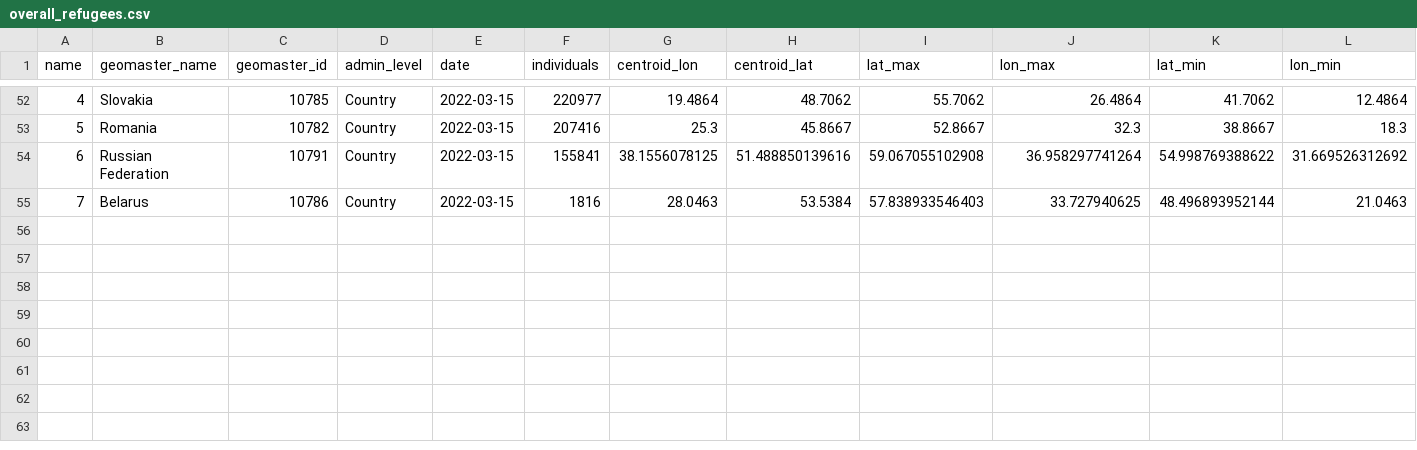
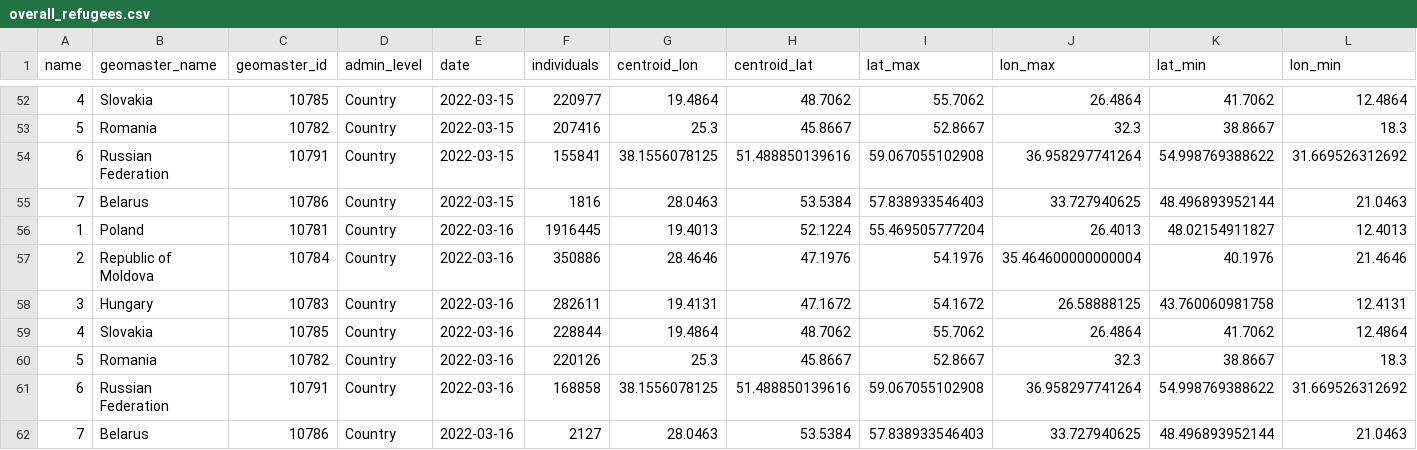
Before and after one commit to AbdoulMa/Automating-Web-Scraping, a CSV file: data/overall_refugees.csv, drawn as a sheet; only a part is shown, gaps mark what is left out; rows hold the shown columns only; the diff names each change by its address in the sheet, - before the commit and + after, or states it on an @@ line.

Commit message:
New refugees data added - updating processed!

```diff
--- a/data/overall_refugees.csv
+++ b/data/overall_refugees.csv
+row 56: 1 | Poland | 10781 | Country | 2022-03-16 | 1916445 | 19.4013 | 52.1224 | 55.469505777204 | 26.4013 | 48.02154911827 | 12.4013
+row 57: 2 | Republic of Moldova | 10784 | Country | 2022-03-16 | 350886 | 28.4646 | 47.1976 | 54.1976 | 35.464600000000004 | 40.1976 | 21.4646
+row 58: 3 | Hungary | 10783 | Country | 2022-03-16 | 282611 | 19.4131 | 47.1672 | 54.1672 | 26.58888125 | 43.760060981758 | 12.4131
+row 59: 4 | Slovakia | 10785 | Country | 2022-03-16 | 228844 | 19.4864 | 48.7062 | 55.7062 | 26.4864 | 41.7062 | 12.4864
+row 60: 5 | Romania | 10782 | Country | 2022-03-16 | 220126 | 25.3 | 45.8667 | 52.8667 | 32.3 | 38.8667 | 18.3
+row 61: 6 | Russian Federation | 10791 | Country | 2022-03-16 | 168858 | 38.1556078125 | 51.488850139616 | 59.067055102908 | 36.958297741264 | 54.998769388622 | 31.669526312692
+row 62: 7 | Belarus | 10786 | Country | 2022-03-16 | 2127 | 28.0463 | 53.5384 | 57.838933546403 | 33.727940625 | 48.496893952144 | 21.0463
```
Also changed, not shown: 1 other file.
